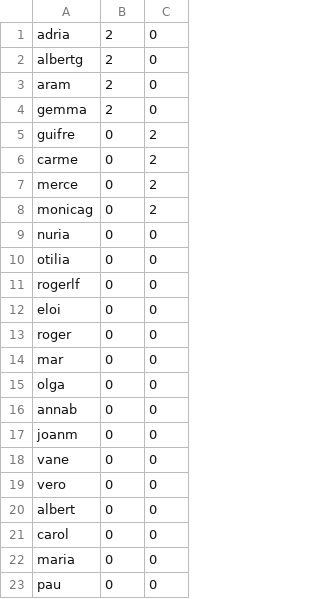
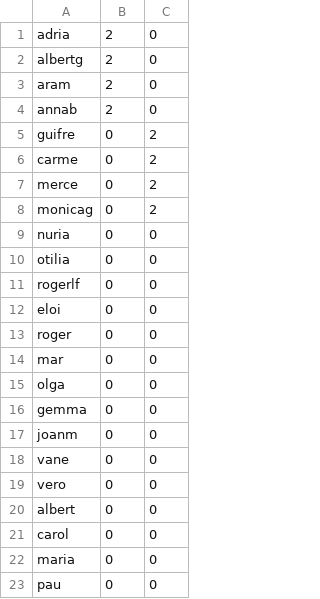
Before and after one commit to Som-Energia/somenergia-tomatic, a CSV file: b2bdata/inputs/carrega-2days2lines.csv, drawn as a sheet; only a part is shown.

Commit message:
changed 2days2lines case, includes optional busy

```diff
--- a/b2bdata/inputs/carrega-2days2lines.csv
+++ b/b2bdata/inputs/carrega-2days2lines.csv
@@ -3,3 +3,3 @@ albertg	2	0
 aram	2	0
-gemma	2	0
+annab	2	0
 guifre	0	2
@@ -15,3 +15,3 @@ mar	0	0
 olga	0	0
-annab	0	0
+gemma	0	0
 joanm	0	0
```
Also changed, not shown: 7 other files.
